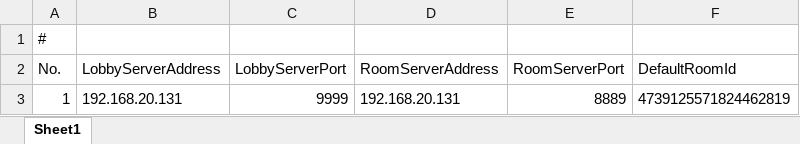
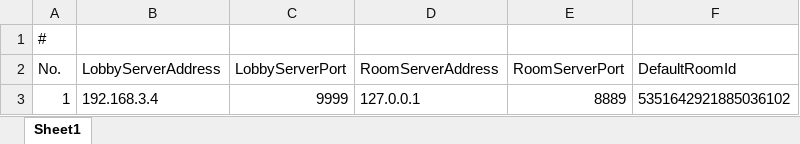
Before and after one commit to footman136/hexmap-democlient, an Excel workbook: Assets/StreamingAssets/Data/server_config.xlsx, sheet Sheet1, drawn as a sheet; values as stored, in another font and other column widths than the file's, no borders; the diff names each change by its address in the sheet, - before the commit and + after, or states it on an @@ line.

```diff
--- a/Assets/StreamingAssets/Data/server_config.xlsx (sheet Sheet1)
+++ b/Assets/StreamingAssets/Data/server_config.xlsx (sheet Sheet1)
-B3 (LobbyServerAddress): 192.168.20.131
+B3 (LobbyServerAddress): 192.168.3.4
-D3 (RoomServerAddress): 192.168.20.131
+D3 (RoomServerAddress): 127.0.0.1
-F3 (DefaultRoomId): 4739125571824462819
+F3 (DefaultRoomId): 5351642921885036102
```
Also changed, not shown: Assets/StreamingAssets/Data/actor_info.xlsx, 7 other files.
